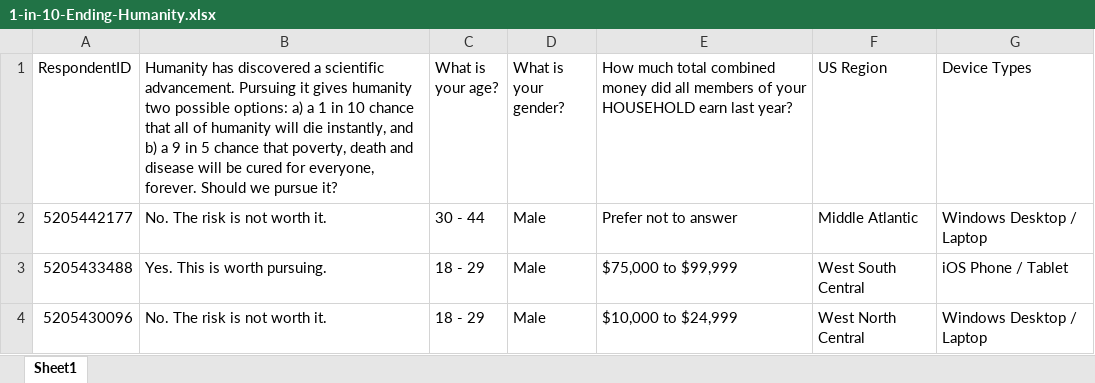
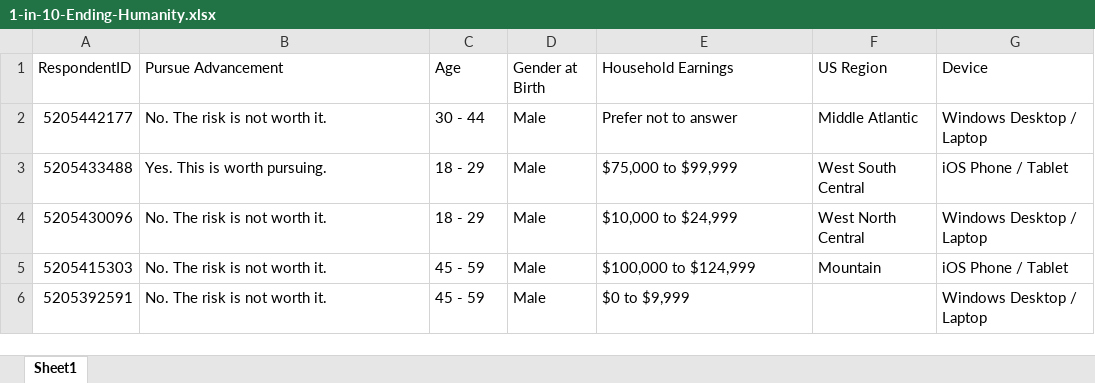
Before and after one commit to CMU-IDS-2021/fp--05839-abby-jeff-kyle-will, an Excel workbook: data/1-in-10-Ending-Humanity.xlsx, sheet Sheet1, drawn as a sheet; only a part is shown; the shorter side is filled out with more unchanged rows; values as stored, in another font and other column widths than the file's, no borders; the diff names each change by its address in the sheet, - before the commit and + after, or states it on an @@ line.

```diff
--- a/data/1-in-10-Ending-Humanity.xlsx (sheet Sheet1)
+++ b/data/1-in-10-Ending-Humanity.xlsx (sheet Sheet1)
-B1: Humanity has discovered a scientific advancement. Pursuing it gives humanity two possible options: a) a 1 in 10 chance that all of humanity will die instantly, and b) a 9 in 5 chance that poverty, death and disease will be cured for everyone, forever. Should we pursue it?
+B1: Pursue Advancement
-C1: What is your age?
+C1: Age
-D1: What is your gender?
+D1: Gender at Birth
-E1: How much total combined money did all members of your HOUSEHOLD earn last year?
+E1: Household Earnings
-G1: Device Types
+G1: Device
```
Also changed, not shown: data/1-in-2-Ending-Humanity.xlsx, data/1-in-3-Ending-Humanity.xlsx, 2 other files.
